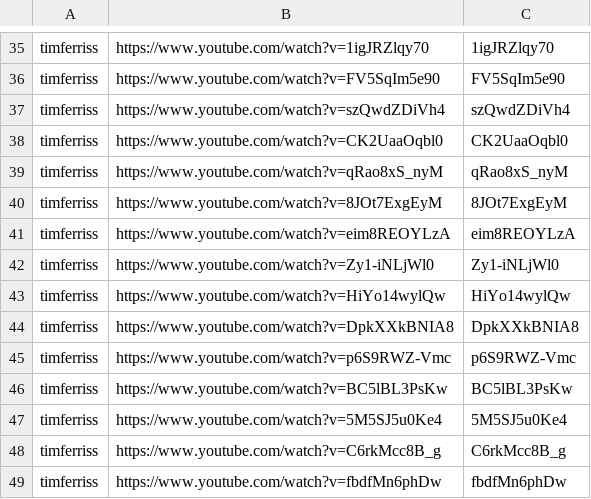
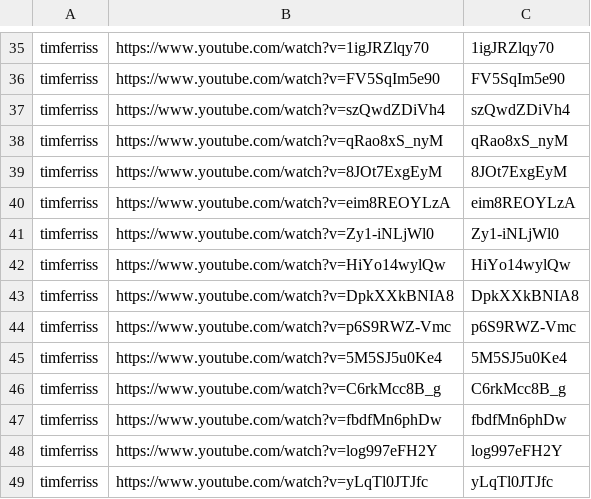
Before and after one commit to tech-nirmata/yt-deep-knowledge-distributed, a TSV file: queue/phase4-remaining.tsv, drawn as a sheet; only a part is shown, gaps mark what is left out; the shorter side is filled out with more unchanged rows.

Commit message:
harvest: queue refresh 2026-06-13T06:45Z

```diff
--- a/queue/phase4-remaining.tsv
+++ b/queue/phase4-remaining.tsv
@@ -37,3 +37,2 @@ timferriss	https://www.youtube.com/watch?v=FV5SqIm5e90	FV5SqIm5e90
 timferriss	https://www.youtube.com/watch?v=szQwdZDiVh4	szQwdZDiVh4
-timferriss	https://www.youtube.com/watch?v=CK2UaaOqbl0	CK2UaaOqbl0
 timferriss	https://www.youtube.com/watch?v=qRao8xS_nyM	qRao8xS_nyM
@@ -45,3 +44,2 @@ timferriss	https://www.youtube.com/watch?v=DpkXXkBNIA8	DpkXXkBNIA8
 timferriss	https://www.youtube.com/watch?v=p6S9RWZ-Vmc	p6S9RWZ-Vmc
-timferriss	https://www.youtube.com/watch?v=BC5lBL3PsKw	BC5lBL3PsKw
 timferriss	https://www.youtube.com/watch?v=5M5SJ5u0Ke4	5M5SJ5u0Ke4
```
